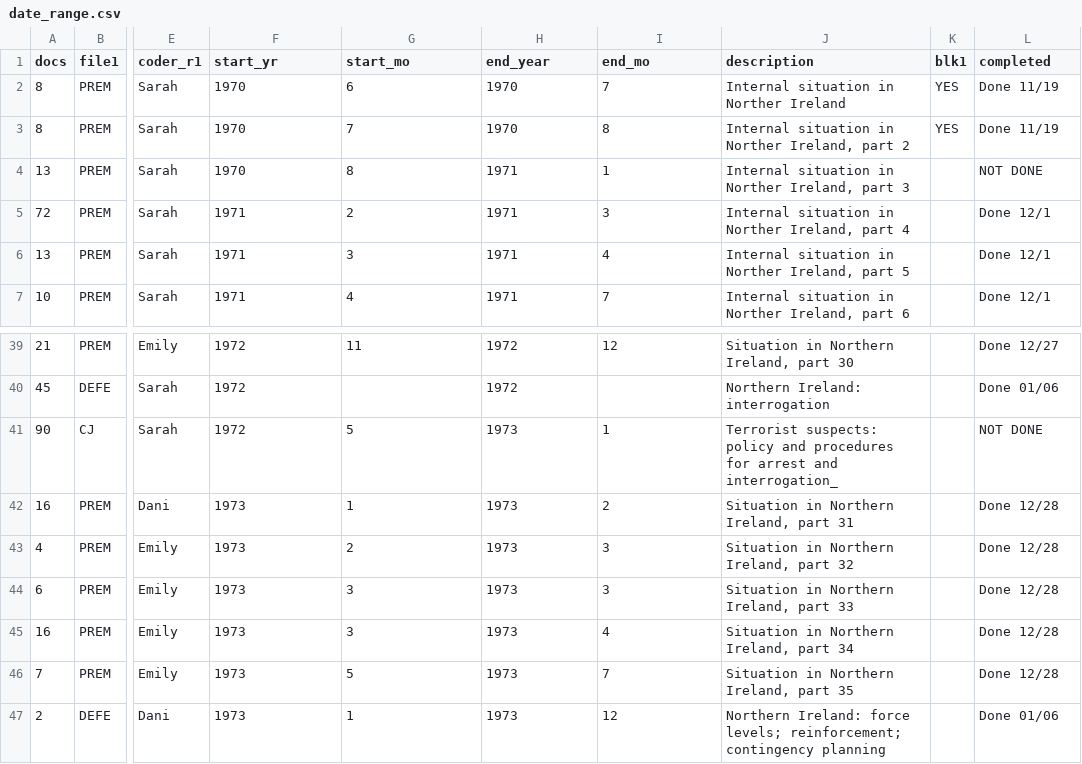
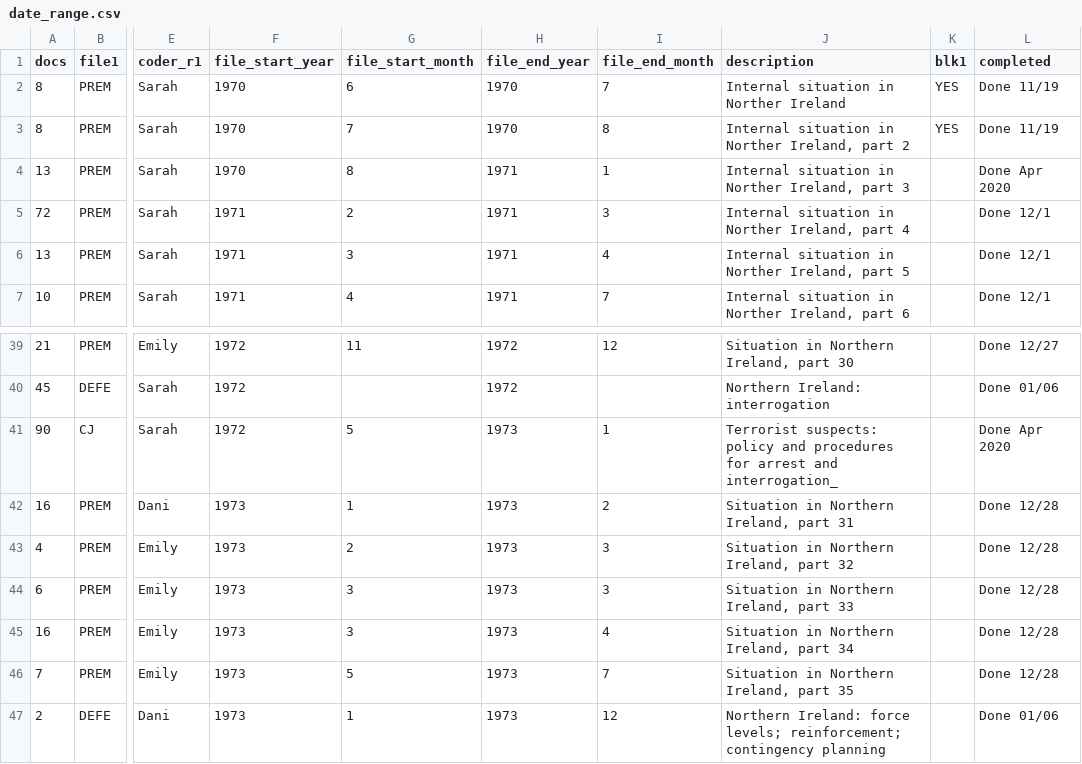
Before and after one commit to skdreier/NIrelandNLP, a CSV file: cleaning/date_files/date_range.csv, drawn as a sheet; only a part is shown, gaps mark what is left out; the diff names each change by its address in the sheet, - before the commit and + after, or states it on an @@ line.

```diff
--- a/cleaning/date_files/date_range.csv
+++ b/cleaning/date_files/date_range.csv
-F1: start_yr
+F1: file_start_year
-G1: start_mo
+G1: file_start_month
-H1: end_year
+H1: file_end_year
-I1: end_mo
+I1: file_end_month
-L4 (completed): NOT DONE
+L4 (completed): Done Apr 2020
-L41 (completed): NOT DONE
+L41 (completed): Done Apr 2020
```
Also changed, not shown: cleaning/page_ref.csv, 23 other files.
